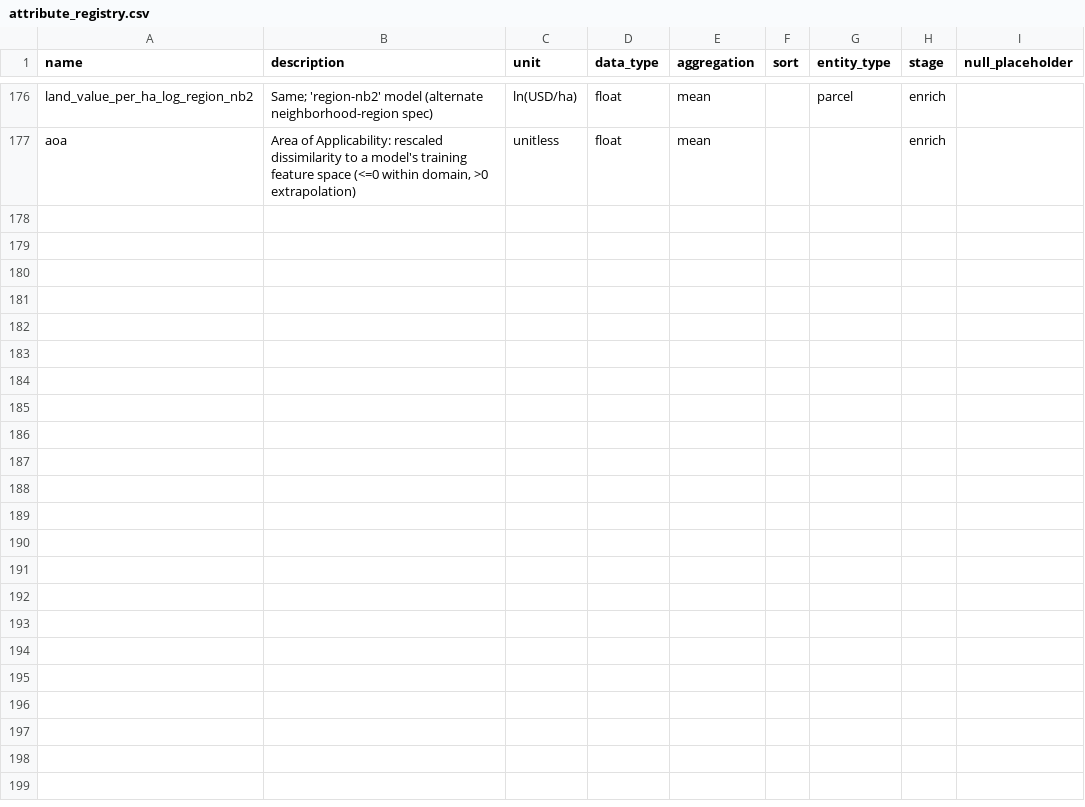
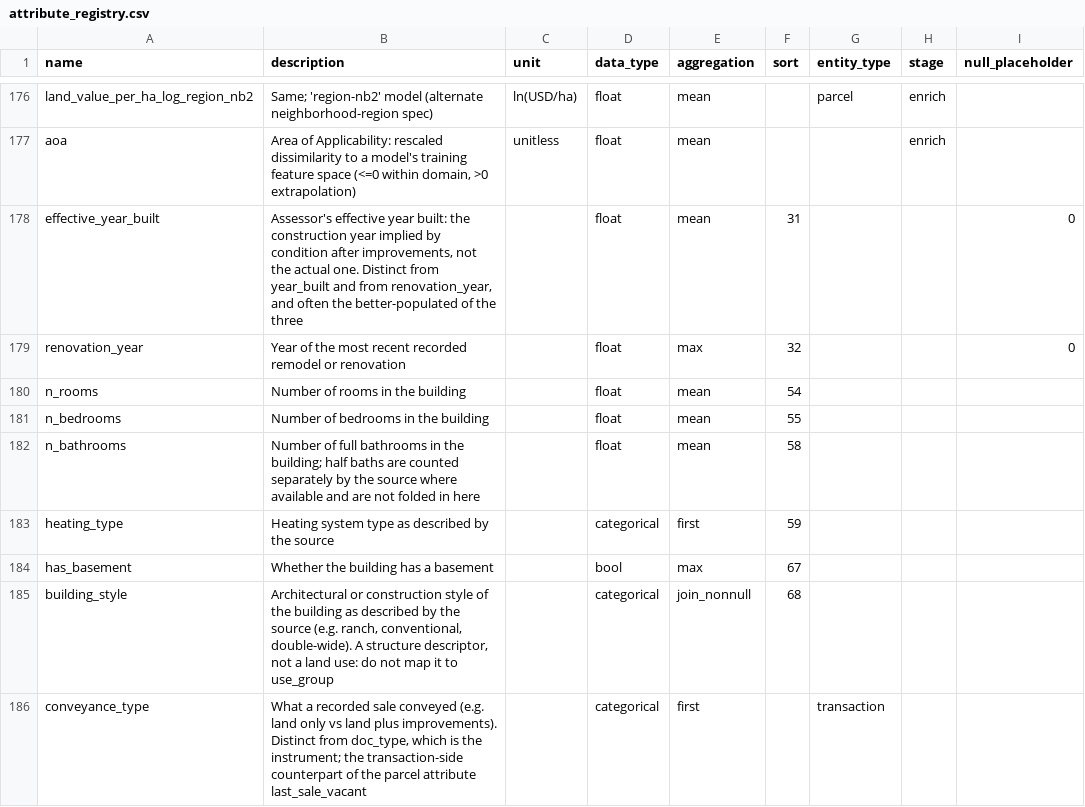
Before and after one commit to chrnolte/openplaces, a CSV file: src/openplaces/core/attribute_registry.csv, drawn as a sheet; only a part is shown, gaps mark what is left out.

Commit message:
Let structure descriptions reach the land-use classifier
keyword_class is matched against use_group_combined, which
derive_use_classes built from use_group and use_subgroup alone. In some
counties the occupancy signal is in neither: Sampson's use_group is a
land *segment* type (homesite / cropland / woodland) matching no land-use
keyword, while its structure description names the building and
identifies thousands of manufactured homes. derive_use_classes now takes
an ordered `columns` list and the parcel spine passes building_style
last, so it only ever extends the assessor's own label. Measured on
Sampson: keyword_class 0% -> 15.0%, 6,364 manufactured homes recovered.

Adds the registry attributes those mappings need, and two land-use
keyword patterns so the newly-mapped vocabularies classify rather than
falling to the residual class: MAN-HOU/MOHO for manufactured homes and
BUSINESS for commercial.

Note use_group_combined is also the grouping key for cohort statistics
such as footprint_area_log_zscore, so a high-cardinality column added
here fragments those cohorts; building_style earns its place, others
should be measured first.

```diff
--- a/src/openplaces/core/attribute_registry.csv
+++ b/src/openplaces/core/attribute_registry.csv
@@ -177 +177,10 @@ land_value_per_ha_log_region_nb2,"Same; 'region-nb2' model (alternate neighborho
 aoa,"Area of Applicability: rescaled dissimilarity to a model's training feature space (<=0 within domain, >0 extrapolation)",unitless,float,mean,,,enrich
+effective_year_built,"Assessor's effective year built: the construction year implied by condition after improvements, not the actual one. Distinct from year_built and from renovation_year, and often the better-populated of the three",,float,mean,31,,,0
+renovation_year,Year of the most recent recorded remodel or renovation,,float,max,32,,,0
+n_rooms,Number of rooms in the building,,float,mean,54,,,
+n_bedrooms,Number of bedrooms in the building,,float,mean,55,,,
+n_bathrooms,Number of full bathrooms in the building; half baths are counted separately by the source where available and are not folded in here,,float,mean,58,,,
+heating_type,Heating system type as described by the source,,categorical,first,59,,,
+has_basement,Whether the building has a basement,,bool,max,67,,,
+building_style,"Architectural or construction style of the building as described by the source (e.g. ranch, conventional, double-wide). A structure descriptor, not a land use: do not map it to use_group",,categorical,join_nonnull,68,,,
+conveyance_type,"What a recorded sale conveyed (e.g. land only vs land plus improvements). Distinct from doc_type, which is the instrument; the transaction-side counterpart of the parcel attribute last_sale_vacant",,categorical,first,,transaction,,
```
Also changed, not shown: src/openplaces/recipes/US/_all/parcel/openplaces/2026/US_parcel-openplaces-2026_land-use-keywords.csv, 3 other files.
